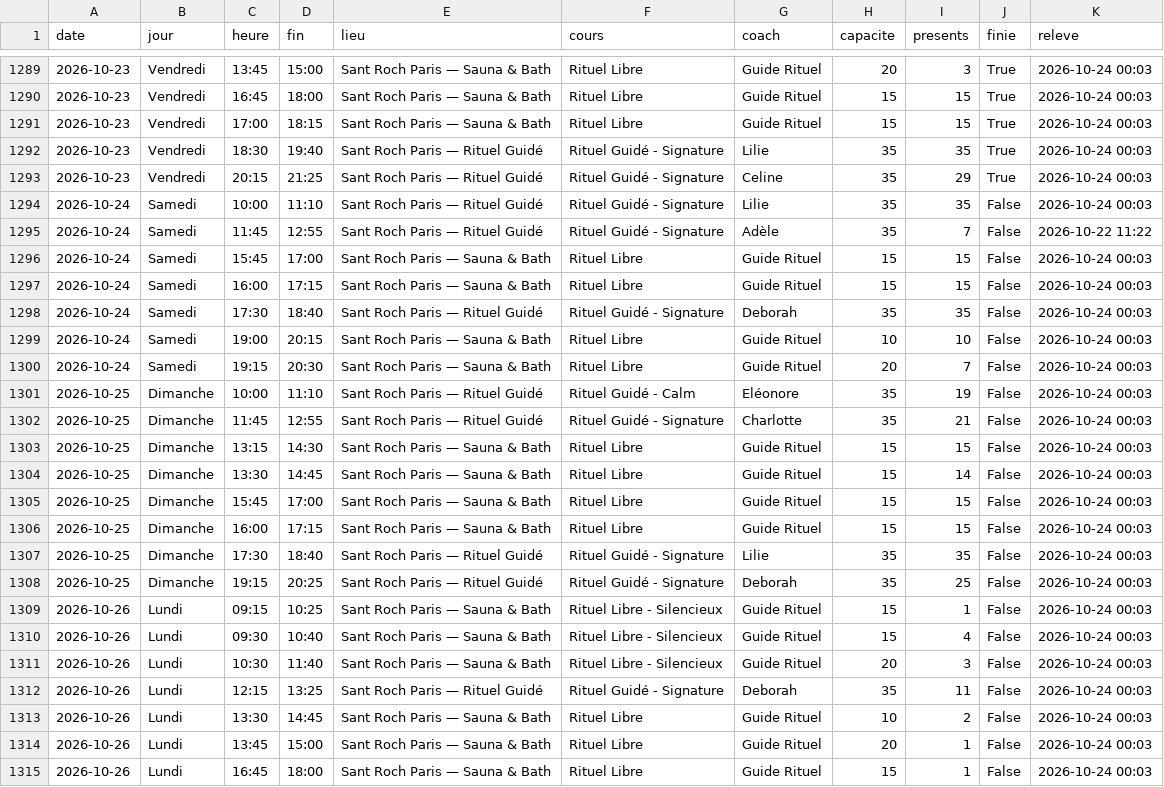
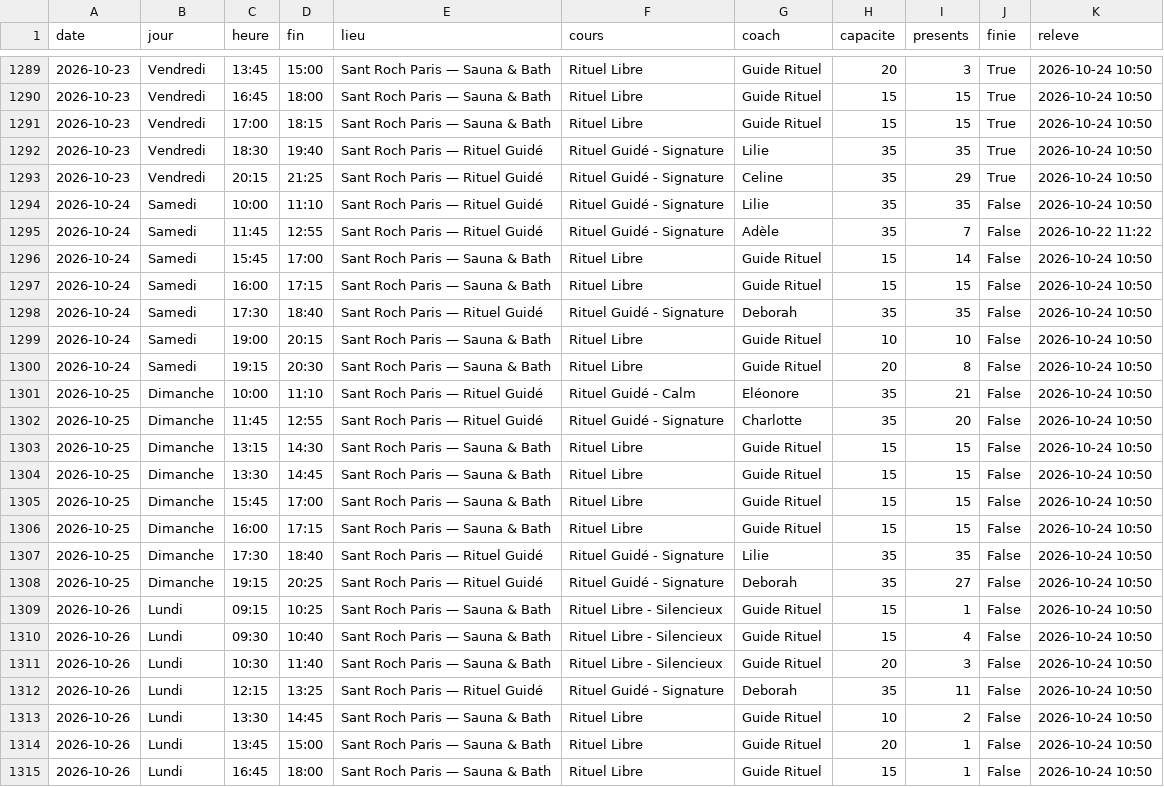
Before and after one commit to sbbb-git/reset, a CSV file: santroch_seances.csv, drawn as a sheet; only a part is shown, gaps mark what is left out; the diff covers the shown part only; the diff names each change by its address in the sheet, - before the commit and + after, or states it on an @@ line.

```diff
--- a/santroch_seances.csv
+++ b/santroch_seances.csv
-K1289:K1294 (releve): 2026-10-24 00:03
+K1289:K1294 (releve): 2026-10-24 10:50
-I1296 (presents): 15
+I1296 (presents): 14
-K1296:K1315 (releve): 2026-10-24 00:03
+K1296:K1315 (releve): 2026-10-24 10:50
-I1300 (presents): 7
+I1300 (presents): 8
-I1301 (presents): 19
+I1301 (presents): 21
-I1302 (presents): 21
+I1302 (presents): 20
-I1304 (presents): 14
+I1304 (presents): 15
-I1308 (presents): 25
+I1308 (presents): 27
```
Also changed, not shown: 35 edited cells elsewhere in this file, banote_seances.csv, barrys_seances.csv, 12 other files.
